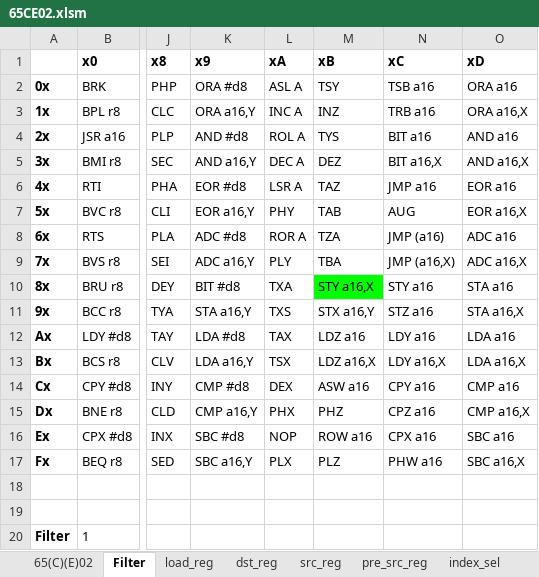
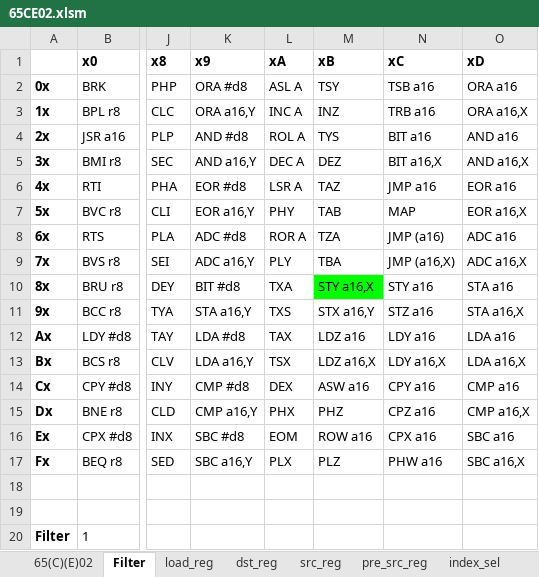
Before and after one commit to chrbayer/icestick_6502, an Excel workbook: verilog-6502/65CE02.xlsm, sheet Filter, drawn as a sheet; only a part is shown, gaps mark what is left out; values as stored, in another font and other column widths than the file's, no borders; charts and pictures not drawn; the diff names each change by its address in the sheet, - before the commit and + after, or states it on an @@ line.

```diff
--- a/verilog-6502/65CE02.xlsm (sheet Filter)
+++ b/verilog-6502/65CE02.xlsm (sheet Filter)
-N7 (xC): AUG
+N7 (xC): MAP
-L16 (xA): NOP
+L16 (xA): EOM
```
Also changed, not shown: sheet state, sheet 65(C)(E)02, sheet pre_arith_shift, sheet pre_shift_right, sheet pre_shift, sheet pre_rotate, 23 more sheets, charts or pictures, 3 other files.
